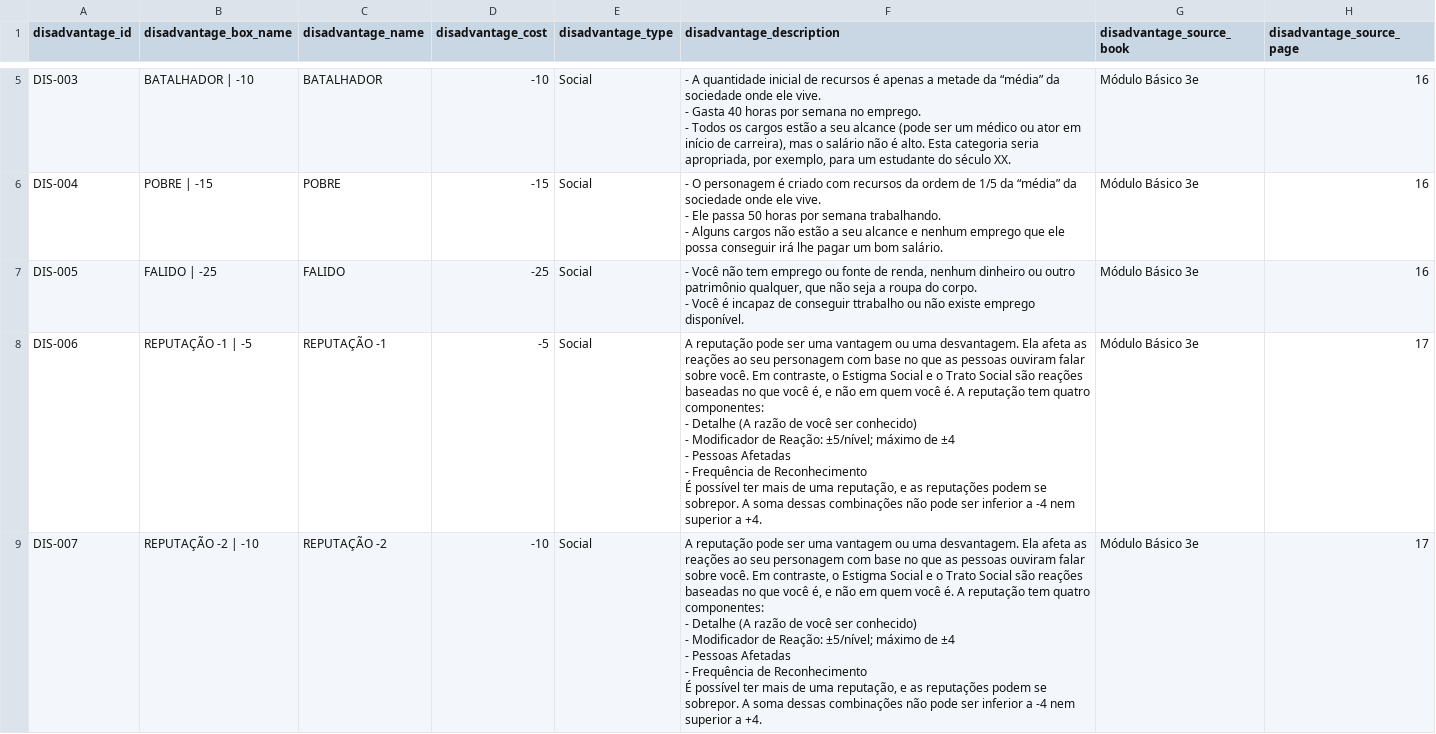
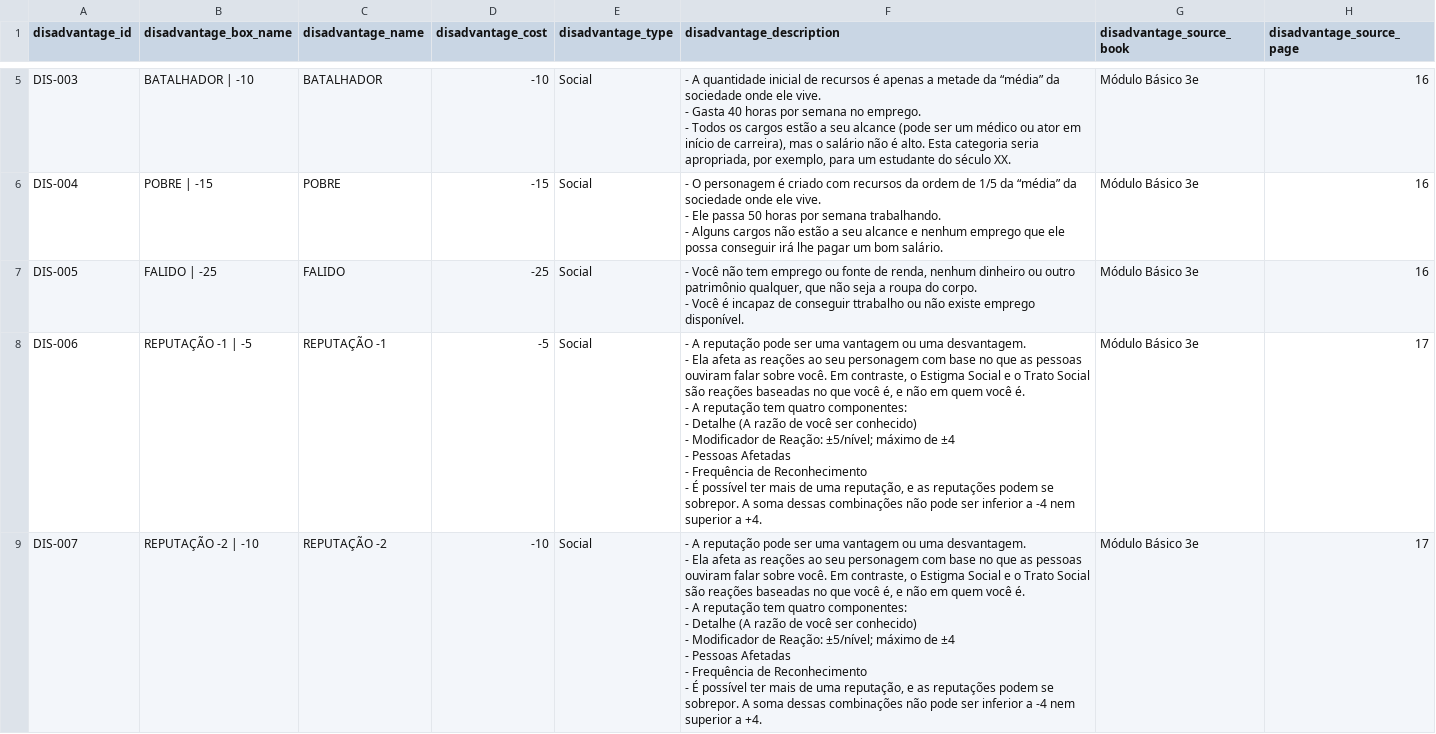
Before and after one commit to data-poet/archivumSheet, a CSV file: data/db_traits_disadvantages.csv, drawn as a sheet; only a part is shown, gaps mark what is left out; the diff covers the shown part only.

```diff
--- a/data/db_traits_disadvantages.csv
+++ b/data/db_traits_disadvantages.csv
@@ -21,19 +21,19 @@ DIS-005,FALIDO | -25,FALIDO,-25,Social,"
 - Você é incapaz de conseguir ttrabalho ou não existe emprego disponível.",Módulo Básico 3e,16
-DIS-006,REPUTAÇÃO -1 | -5,REPUTAÇÃO -1,-5,Social,"
-A reputação pode ser uma vantagem ou uma desvantagem. Ela afeta as reações ao seu personagem com base no que as pessoas ouviram falar sobre você. Em contraste, o Estigma Social e o Trato Social são reações baseadas no que você é, e não em quem você é. A reputação tem quatro componentes:
-
-- Detalhe (A razão de você ser conhecido)
-- Modificador de Reação: ±5/nível; máximo de ±4
-- Pessoas Afetadas
-- Frequência de Reconhecimento
-
-É possível ter mais de uma reputação, e as reputações podem se sobrepor. A soma dessas combinações não pode ser inferior a -4 nem superior a +4.",Módulo Básico 3e,17
-DIS-007,REPUTAÇÃO -2 | -10,REPUTAÇÃO -2,-10,Social,"
-A reputação pode ser uma vantagem ou uma desvantagem. Ela afeta as reações ao seu personagem com base no que as pessoas ouviram falar sobre você. Em contraste, o Estigma Social e o Trato Social são reações baseadas no que você é, e não em quem você é. A reputação tem quatro componentes:
-
-- Detalhe (A razão de você ser conhecido)
-- Modificador de Reação: ±5/nível; máximo de ±4
-- Pessoas Afetadas
-- Frequência de Reconhecimento
-
-É possível ter mais de uma reputação, e as reputações podem se sobrepor. A soma dessas combinações não pode ser inferior a -4 nem superior a +4.",Módulo Básico 3e,17
+DIS-006,REPUTAÇÃO -1 | -5,REPUTAÇÃO -1,-5,Social,"
+- A reputação pode ser uma vantagem ou uma desvantagem.
+- Ela afeta as reações ao seu personagem com base no que as pessoas ouviram falar sobre você. Em contraste, o Estigma Social e o Trato Social são reações baseadas no que você é, e não em quem você é.
+- A reputação tem quatro componentes:
+    - Detalhe (A razão de você ser conhecido)
+    - Modificador de Reação: ±5/nível; máximo de ±4
+    - Pessoas Afetadas
+    - Frequência de Reconhecimento
+- É possível ter mais de uma reputação, e as reputações podem se sobrepor. A soma dessas combinações não pode ser inferior a -4 nem superior a +4.",Módulo Básico 3e,17
+DIS-007,REPUTAÇÃO -2 | -10,REPUTAÇÃO -2,-10,Social,"
+- A reputação pode ser uma vantagem ou uma desvantagem.
+- Ela afeta as reações ao seu personagem com base no que as pessoas ouviram falar sobre você. Em contraste, o Estigma Social e o Trato Social são reações baseadas no que você é, e não em quem você é.
+- A reputação tem quatro componentes:
+    - Detalhe (A razão de você ser conhecido)
+    - Modificador de Reação: ±5/nível; máximo de ±4
+    - Pessoas Afetadas
+    - Frequência de Reconhecimento
+- É possível ter mais de uma reputação, e as reputações podem se sobrepor. A soma dessas combinações não pode ser inferior a -4 nem superior a +4.",Módulo Básico 3e,17
```
Also changed, not shown: 7 edited cells elsewhere in this file, data/db_skills.csv, data/db_traits_advantages.csv, 1 other file.
